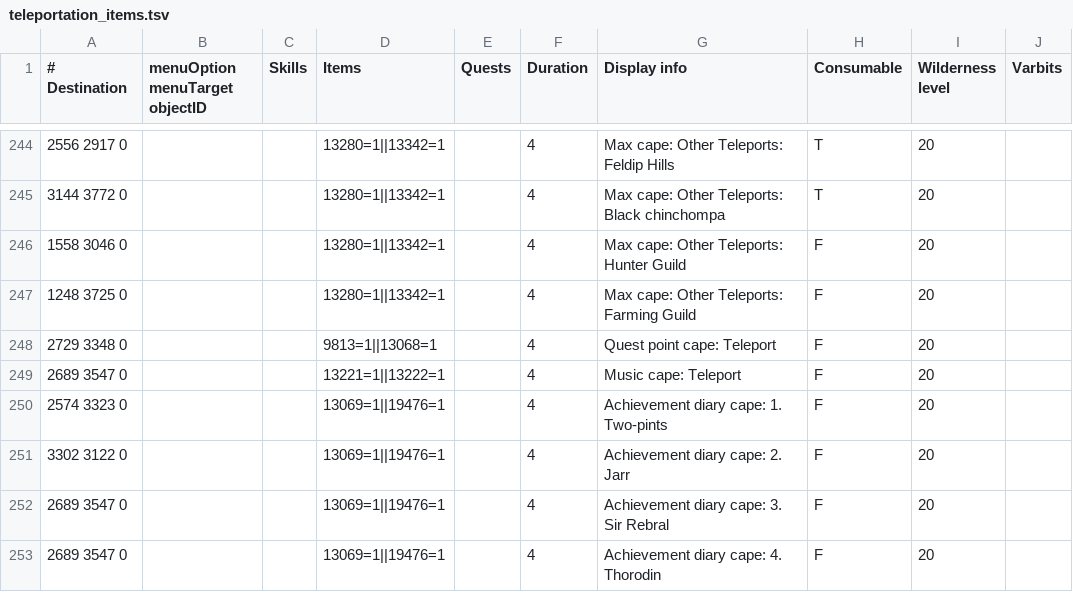
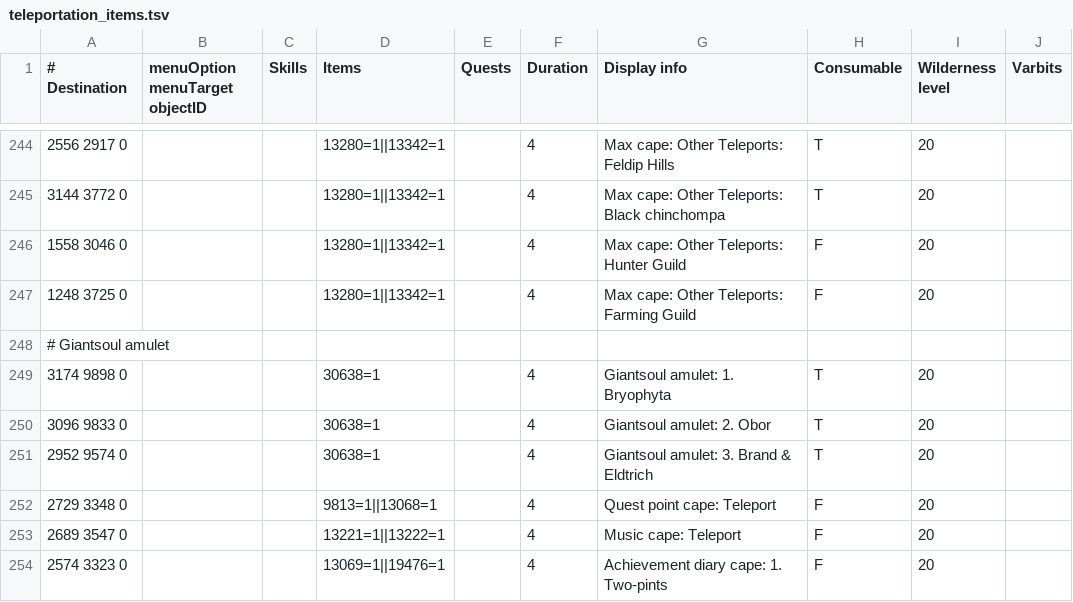
Before and after one commit to wvanderp/shortest-path, a TSV file: src/main/resources/transports/teleportation_items.tsv, drawn as a sheet; only a part is shown, gaps mark what is left out; the shorter side is filled out with more unchanged rows; the diff names each change by its address in the sheet, - before the commit and + after, or states it on an @@ line.

Commit message:
Add Giantsoul amulet teleports (#174)
Add teleport destinations for the Giantsoul amulet:
- Bryophyta's lair (3174, 9898, 0)
- Obor's lair (3096, 9833, 0)
- Brand & Eldtrich's lair (2952, 9574, 0)

The amulet is consumable, members-only, and can teleport from
level 20 wilderness. Item ID: 30638

```diff
--- a/src/main/resources/transports/teleportation_items.tsv
+++ b/src/main/resources/transports/teleportation_items.tsv
+row 248: # Giantsoul amulet
+row 249: 3174 9898 0 |  |  | 30638=1 |  | 4 | Giantsoul amulet: 1. Bryophyta | T | 20
+row 250: 3096 9833 0 |  |  | 30638=1 |  | 4 | Giantsoul amulet: 2. Obor | T | 20
+row 251: 2952 9574 0 |  |  | 30638=1 |  | 4 | Giantsoul amulet: 3. Brand & Eldtrich | T | 20
```
